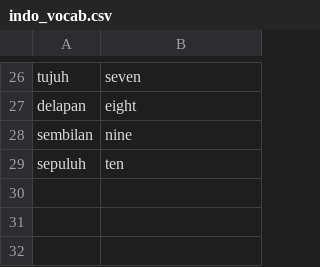
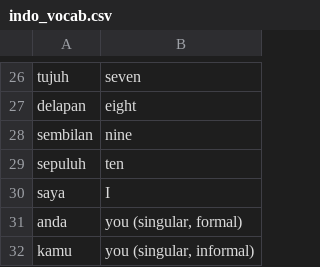
Before and after one commit to eudoxia0/flashcards, a CSV file: Sources/indo_vocab.csv, drawn as a sheet; only a part is shown, gaps mark what is left out; the diff names each change by its address in the sheet, - before the commit and + after, or states it on an @@ line.

```diff
--- a/Sources/indo_vocab.csv
+++ b/Sources/indo_vocab.csv
+row 30: saya | I
+row 31: anda | you (singular, formal)
+row 32: kamu | you (singular, informal)
```
Also changed, not shown: 3 other files.
